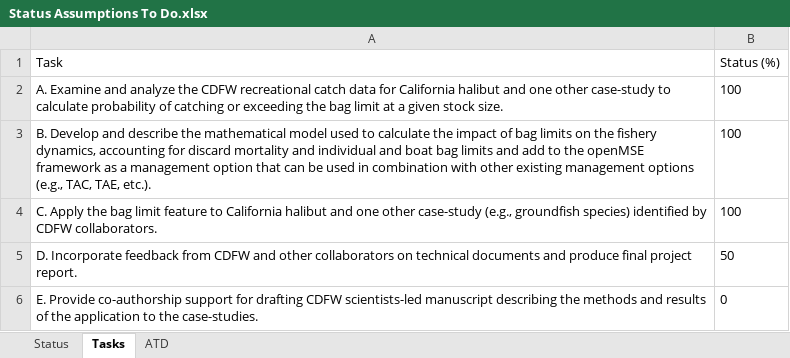
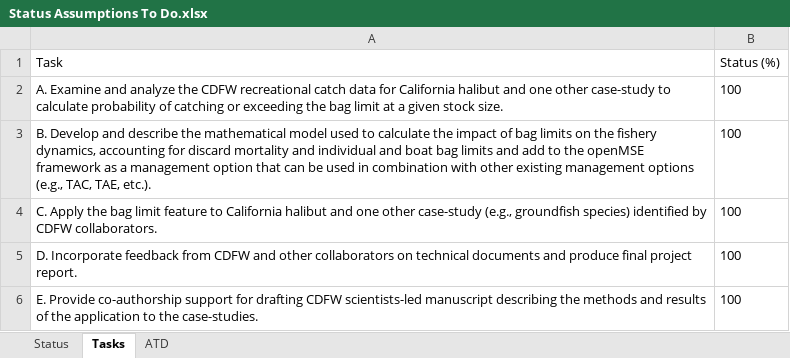
Before and after one commit to Blue-Matter/CaliBL, an Excel workbook: docs/Project_Info/Status Assumptions To Do.xlsx, sheet Tasks, drawn as a sheet; values as stored, in another font and other column widths than the file's, no borders; the diff names each change by its address in the sheet, - before the commit and + after, or states it on an @@ line.

Commit message:
completion tables

```diff
--- a/docs/Project_Info/Status Assumptions To Do.xlsx (sheet Tasks)
+++ b/docs/Project_Info/Status Assumptions To Do.xlsx (sheet Tasks)
-B5 (Status (%)): 50
+B5 (Status (%)): 100
-B6 (Status (%)): 0
+B6 (Status (%)): 100
```
Also changed, not shown: sheet Status, 1 other file.
